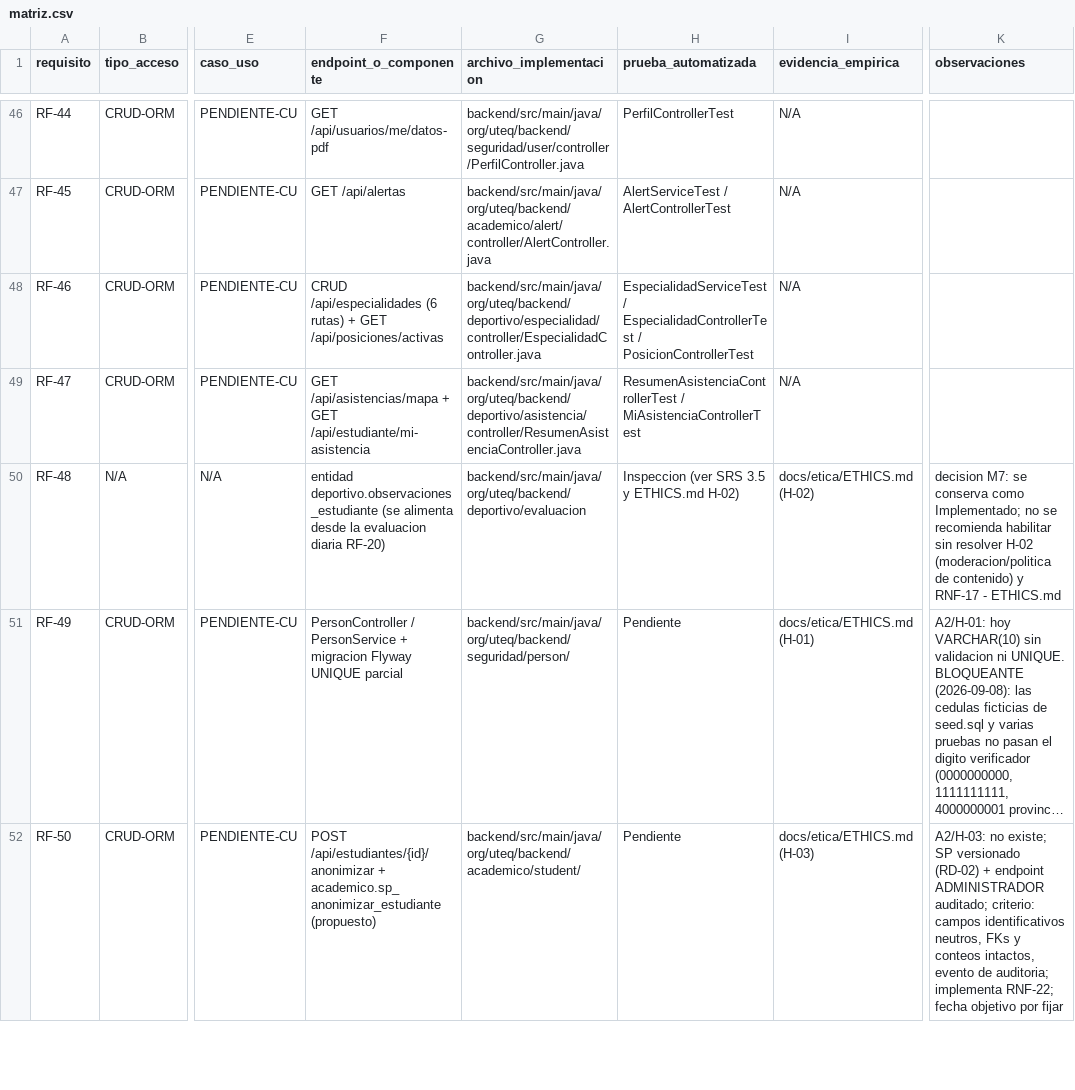
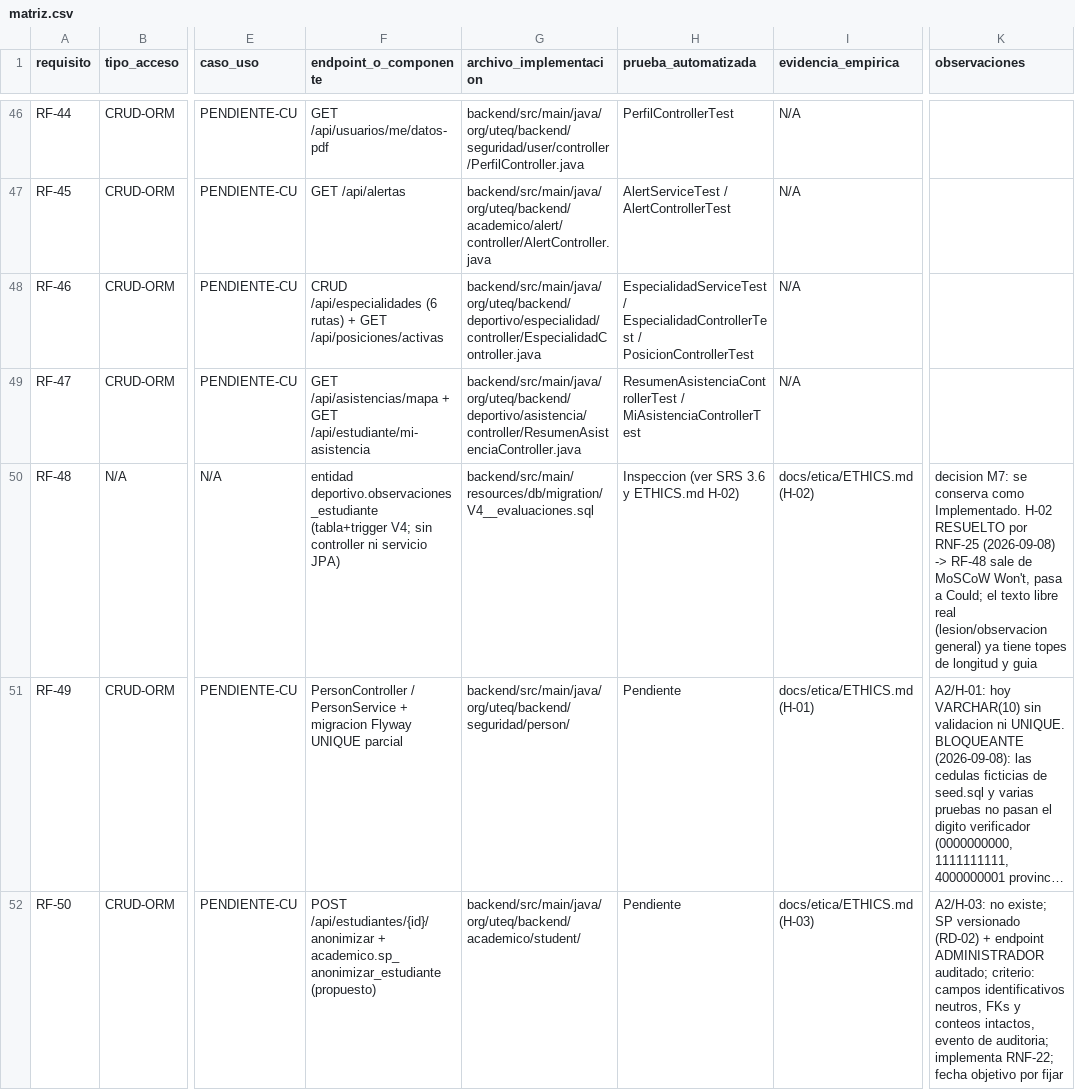
Before and after one commit to DarwinSM21/SGED_APPWEB, a CSV file: docs/trazabilidad/matriz.csv, drawn as a sheet; only a part is shown, gaps mark what is left out; long unchanged cells end in …; the diff covers the shown part only; the diff names each change by its address in the sheet, - before the commit and + after, or states it on an @@ line.

Commit message:
feat(frontend): guía de redacción del texto libre sobre menores (RNF-25 completo)
El único punto de captura de texto libre sobre un estudiante que existe hoy
en la interfaz es el formulario de lesión de la pantalla de evaluación
diaria. Se le añade:
- guía visible: anotá solo lo relacionado con la lesión, evitá juicios de
  valor, datos de salud no verificados y comentarios sobre terceros;
- contador de caracteres y maxlength (1000, coincide con el @Size del
  backend);
- guarda de longitud en guardarLesion antes de llamar al backend.

Con esto RNF-25 queda completo (topes de longitud en servidor y motor,
control de acceso, y guía en el punto de captura) → cierra H-02 y RF-48
sale de MoSCoW Won't (pasa a Could).

Nota: la observación de asistencia ya tenía @Size(255) + VARCHAR(255) +
maxlength; la observación general de la evaluación no tiene punto de
captura en la UI (finalizar() envía lo que trae la sesión).

Docs: SRS RNF-25/RF-48 + tabla RNF-17 + changelog; matriz.csv;
ETHICS.md §H-02 (resuelto); OBSERVACIONES.md. Tests frontend 86/86 en
verde; validate-traceability.py -> 0.

```diff
--- a/docs/trazabilidad/matriz.csv
+++ b/docs/trazabilidad/matriz.csv
-F50 (endpoint_o_componente): entidad deportivo.observaciones_estudiante (se alimenta desde la evaluacion diaria RF-20)
+F50 (endpoint_o_componente): entidad deportivo.observaciones_estudiante (tabla+trigger V4; sin controller ni servicio JPA)
-G50 (archivo_implementacion): backend/src/main/java/org/uteq/backend/deportivo/evaluacion
+G50 (archivo_implementacion): backend/src/main/resources/db/migration/V4__evaluaciones.sql
-H50 (prueba_automatizada): Inspeccion (ver SRS 3.5 y ETHICS.md H-02)
+H50 (prueba_automatizada): Inspeccion (ver SRS 3.6 y ETHICS.md H-02)
-K50 (observaciones): …conserva como Implementado; no se recomienda habilitar sin resolver H-02 (moderacion/politica de contenido) y RNF-17 - ETHICS.md
+K50 (observaciones): …conserva como Implementado. H-02 RESUELTO por RNF-25 (2026-09-08) -> RF-48 sale de MoSCoW Won't, pasa a Could; el texto libre real (lesion/observacion general) ya tiene topes de longitud y guia
```
Also changed, not shown: 4 edited cells elsewhere in this file, 5 other files.
